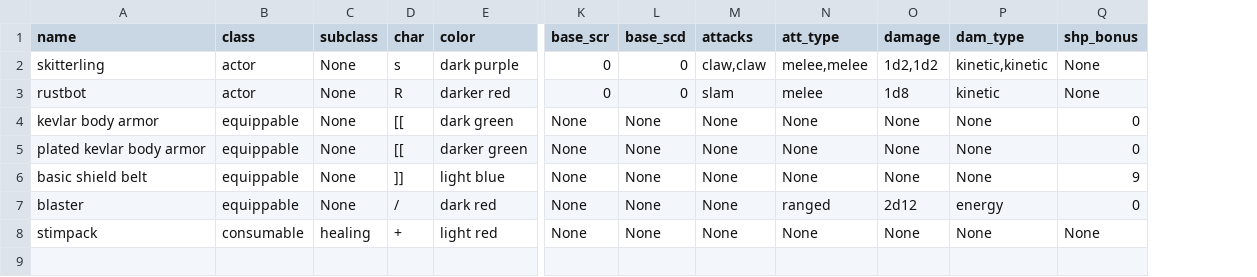
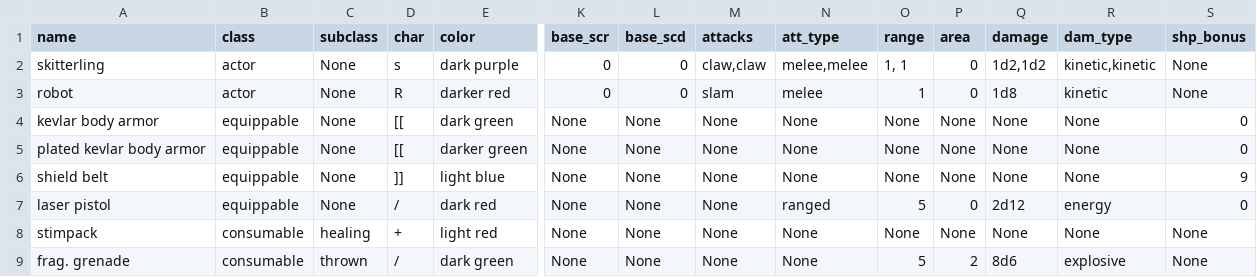
Before and after one commit to jeanmerlet/starbase, a TSV file: data/entities.tsv, drawn as a sheet; only a part is shown, gaps mark what is left out; rows hold the shown columns only; the diff names each change by its address in the sheet, - before the commit and + after, or states it on an @@ line.

Commit message:
add throwing consumables

```diff
--- a/data/entities.tsv
+++ b/data/entities.tsv
+column O (range), rows 2-8: 1, 1 | 1 | None | None | None | 5 | None
+column P (area), rows 2-8: 0 | 0 | None | None | None | 0 | None
-A3 (name): rustbot
+A3 (name): robot
-A6 (name): basic shield belt
+A6 (name): shield belt
-A7 (name): blaster
+A7 (name): laser pistol
+row 9: frag. grenade | consumable | thrown | / | dark green | None | None | None | None | 5 | 2 | 8d6 | explosive | None
```
Also changed, not shown: 7 other files.
